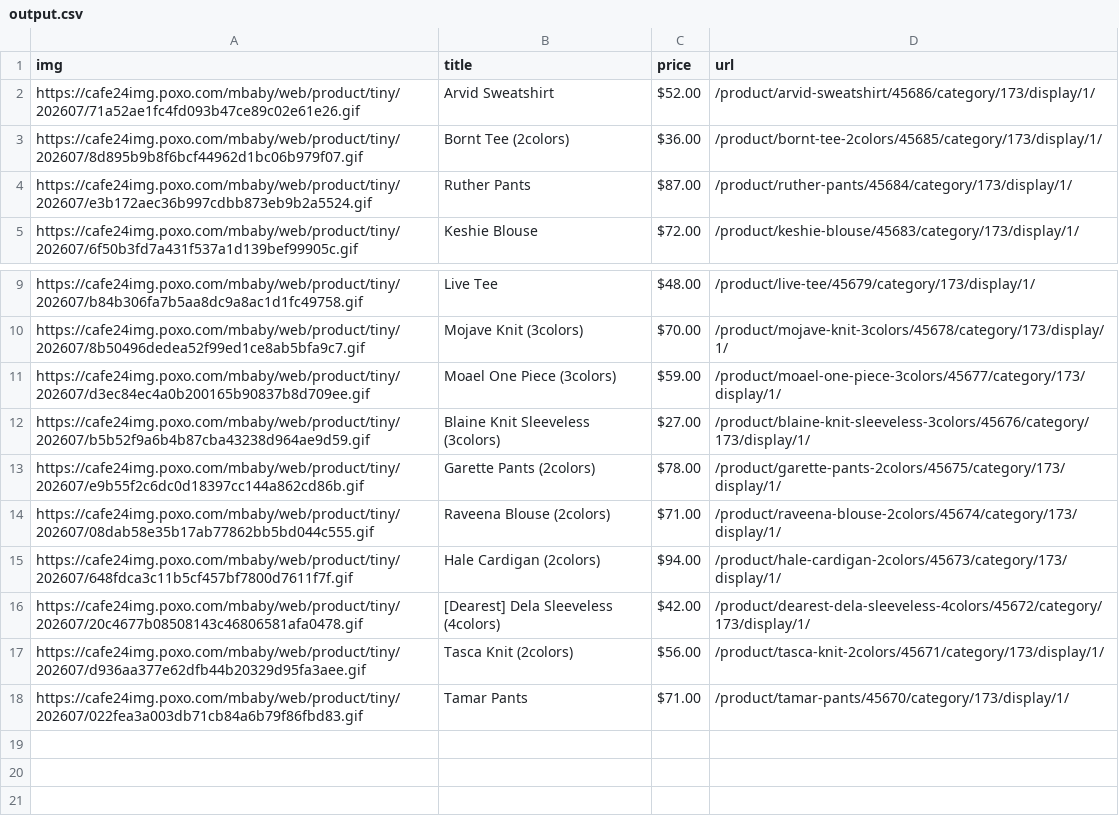
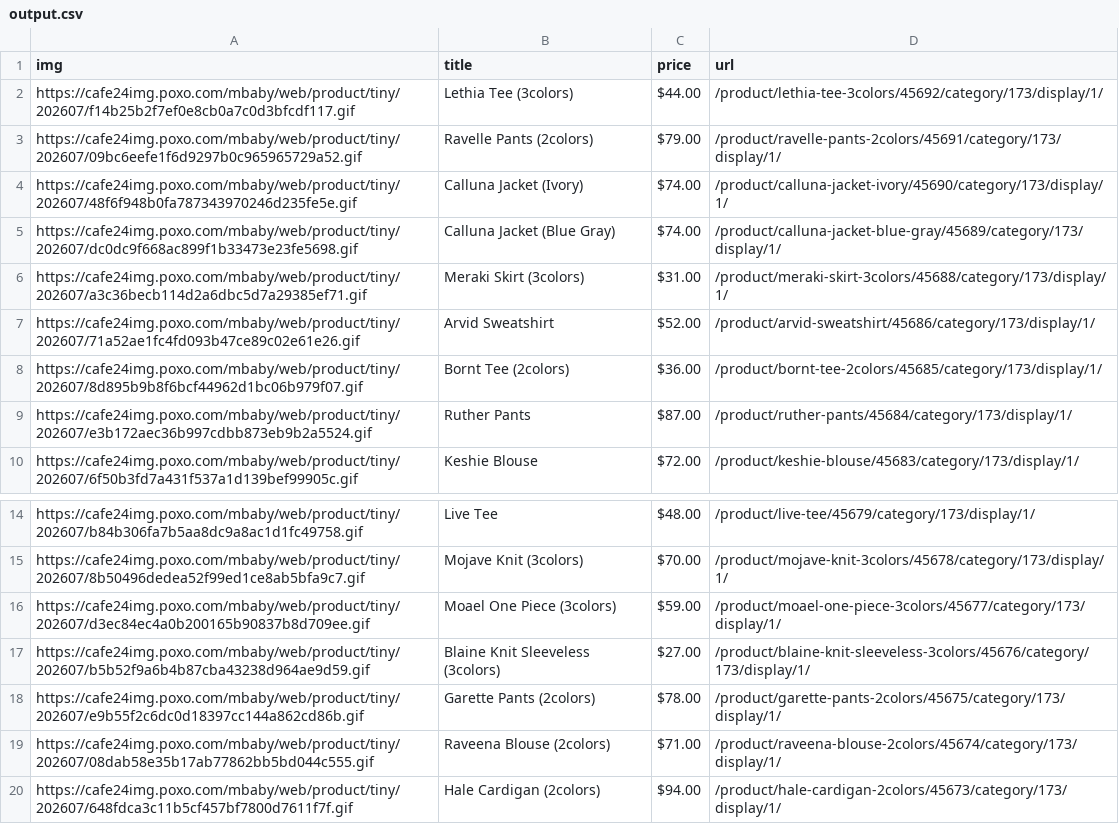
Before and after one commit to delitamakanda/scraper-kr-fashion-shops, a CSV file: core/output.csv, drawn as a sheet; only a part is shown, gaps mark what is left out; removed rows and columns are numbered as before the commit, all else as after; the diff names each change by its address in the sheet, - before the commit and + after, or states it on an @@ line.

Commit message:
Latest data: Sat Aug  1 07:06:52 UTC 2026

```diff
--- a/core/output.csv
+++ b/core/output.csv
+row 2: https://cafe24img.poxo.com/mbaby/web/product/tiny/202607/f14b25b2f7ef0e8cb0a7c0d3bfcdf117.gif | Lethia Tee (3colors) | $44.00 | /product/lethia-tee-3colors/45692/category/173/display/1/
+row 3: https://cafe24img.poxo.com/mbaby/web/product/tiny/202607/09bc6eefe1f6d9297b0c965965729a52.gif | Ravelle Pants (2colors) | $79.00 | /product/ravelle-pants-2colors/45691/category/173/display/1/
+row 4: https://cafe24img.poxo.com/mbaby/web/product/tiny/202607/48f6f948b0fa787343970246d235fe5e.gif | Calluna Jacket (Ivory) | $74.00 | /product/calluna-jacket-ivory/45690/category/173/display/1/
+row 5: https://cafe24img.poxo.com/mbaby/web/product/tiny/202607/dc0dc9f668ac899f1b33473e23fe5698.gif | Calluna Jacket (Blue Gray) | $74.00 | /product/calluna-jacket-blue-gray/45689/category/173/display/1/
+row 6: https://cafe24img.poxo.com/mbaby/web/product/tiny/202607/a3c36becb114d2a6dbc5d7a29385ef71.gif | Meraki Skirt (3colors) | $31.00 | /product/meraki-skirt-3colors/45688/category/173/display/1/
-row 16: https://cafe24img.poxo.com/mbaby/web/product/tiny/202607/20c4677b08508143c46806581afa0478.gif | [Dearest] Dela Sleeveless (4colors) | $42.00 | /product/dearest-dela-sleeveless-4colors/45672/category/173/display/1/
-row 17: https://cafe24img.poxo.com/mbaby/web/product/tiny/202607/d936aa377e62dfb44b20329d95fa3aee.gif | Tasca Knit (2colors) | $56.00 | /product/tasca-knit-2colors/45671/category/173/display/1/
-row 18: https://cafe24img.poxo.com/mbaby/web/product/tiny/202607/022fea3a003db71cb84a6b79f86fbd83.gif | Tamar Pants | $71.00 | /product/tamar-pants/45670/category/173/display/1/
```
